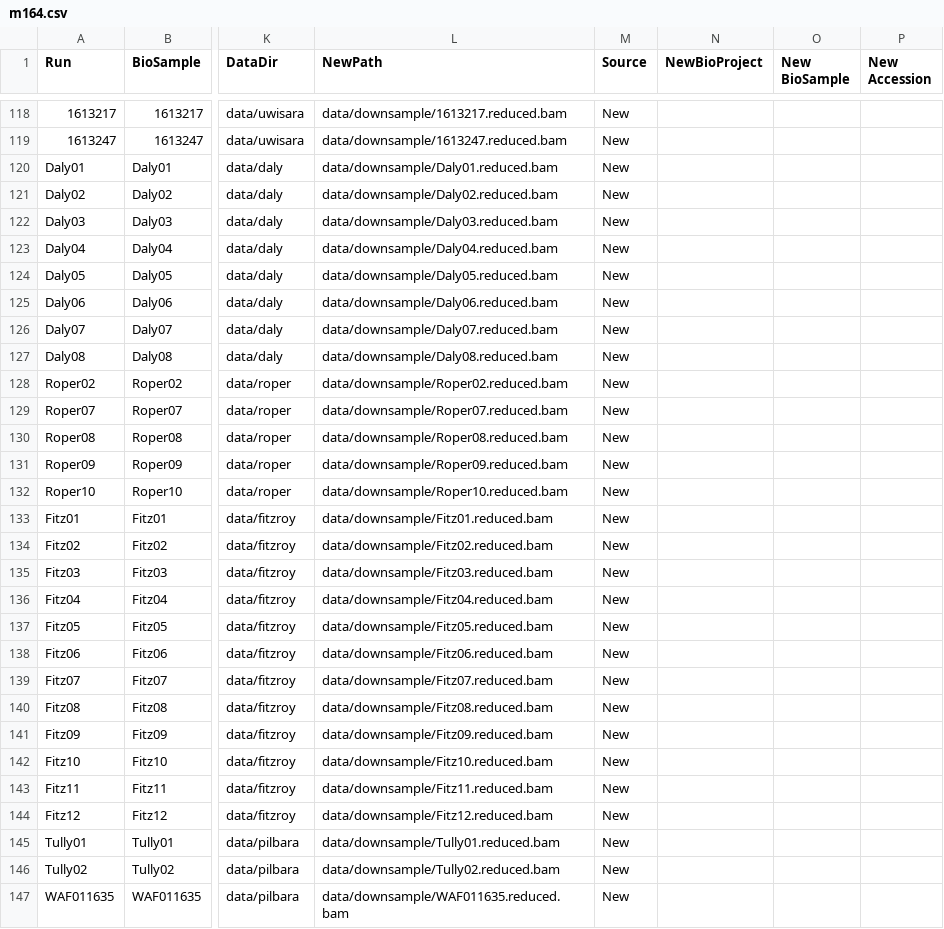
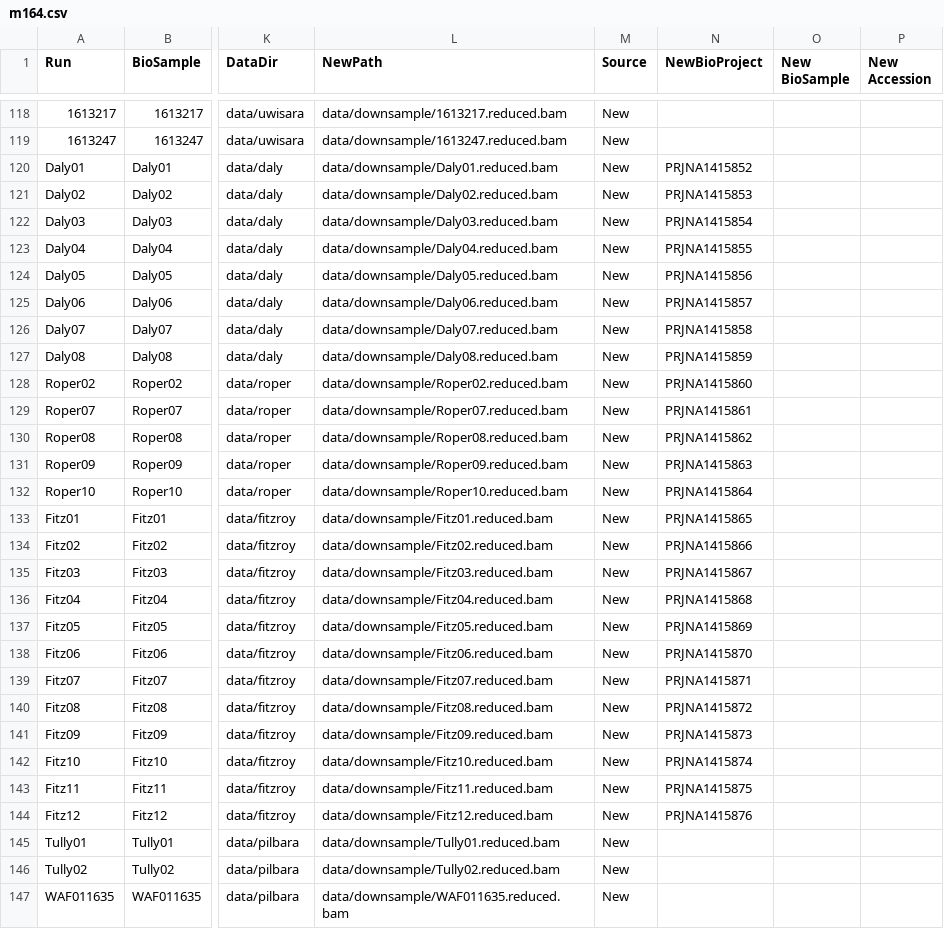
Before and after one commit to MacCampbell/lates-wgs, a CSV file: meta/m164.csv, drawn as a sheet; only a part is shown, gaps mark what is left out; the diff names each change by its address in the sheet, - before the commit and + after, or states it on an @@ line.

```diff
--- a/meta/m164.csv
+++ b/meta/m164.csv
-N120 (NewBioProject): (empty)
+N120 (NewBioProject): PRJNA1415852
-N121 (NewBioProject): (empty)
+N121 (NewBioProject): PRJNA1415853
-N122 (NewBioProject): (empty)
+N122 (NewBioProject): PRJNA1415854
-N123 (NewBioProject): (empty)
+N123 (NewBioProject): PRJNA1415855
-N124 (NewBioProject): (empty)
+N124 (NewBioProject): PRJNA1415856
-N125 (NewBioProject): (empty)
+N125 (NewBioProject): PRJNA1415857
-N126 (NewBioProject): (empty)
+N126 (NewBioProject): PRJNA1415858
-N127 (NewBioProject): (empty)
+N127 (NewBioProject): PRJNA1415859
-N128 (NewBioProject): (empty)
+N128 (NewBioProject): PRJNA1415860
-N129 (NewBioProject): (empty)
+N129 (NewBioProject): PRJNA1415861
-N130 (NewBioProject): (empty)
+N130 (NewBioProject): PRJNA1415862
-N131 (NewBioProject): (empty)
+N131 (NewBioProject): PRJNA1415863
-N132 (NewBioProject): (empty)
+N132 (NewBioProject): PRJNA1415864
-N133 (NewBioProject): (empty)
+N133 (NewBioProject): PRJNA1415865
-N134 (NewBioProject): (empty)
+N134 (NewBioProject): PRJNA1415866
-N135 (NewBioProject): (empty)
+N135 (NewBioProject): PRJNA1415867
-N136 (NewBioProject): (empty)
+N136 (NewBioProject): PRJNA1415868
-N137 (NewBioProject): (empty)
+N137 (NewBioProject): PRJNA1415869
-N138 (NewBioProject): (empty)
+N138 (NewBioProject): PRJNA1415870
-N139 (NewBioProject): (empty)
+N139 (NewBioProject): PRJNA1415871
-N140 (NewBioProject): (empty)
+N140 (NewBioProject): PRJNA1415872
-N141 (NewBioProject): (empty)
+N141 (NewBioProject): PRJNA1415873
-N142 (NewBioProject): (empty)
+N142 (NewBioProject): PRJNA1415874
-N143 (NewBioProject): (empty)
+N143 (NewBioProject): PRJNA1415875
-N144 (NewBioProject): (empty)
+N144 (NewBioProject): PRJNA1415876
```
Also changed, not shown: 2 other files.
